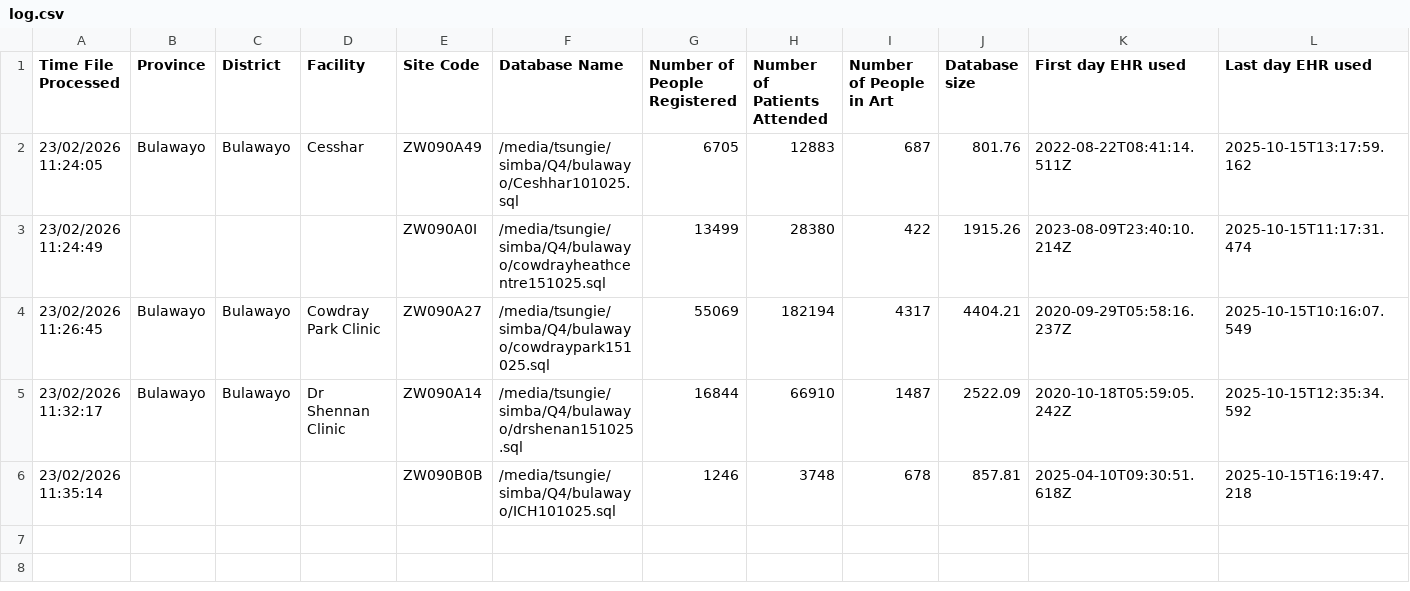
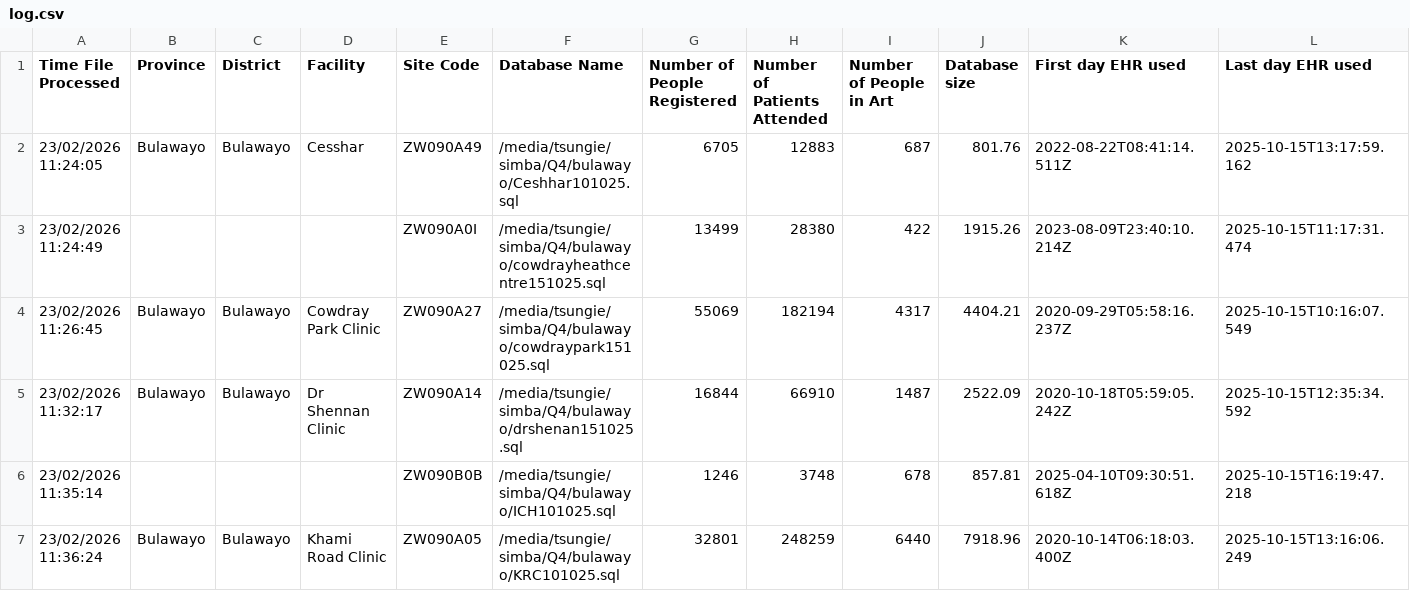
Before and after one commit to Tsungie/Site_Filtration_Analysis, a CSV file: log.csv, drawn as a sheet; only a part is shown; rows hold the shown columns only; the diff names each change by its address in the sheet, - before the commit and + after, or states it on an @@ line.

Commit message:
first commit

```diff
--- a/log.csv
+++ b/log.csv
+row 7: 23/02/2026 11:36:24 | Bulawayo | Bulawayo | Khami Road Clinic | ZW090A05 | /media/tsungie/simba/Q4/bulawayo/KRC101025.sql | 32801 | 248259 | 6440 | 7918.96 | 2020-10-14T06:18:03.400Z | 2025-10-15T13:16:06.249
```
Also changed, not shown: 12 other files.
